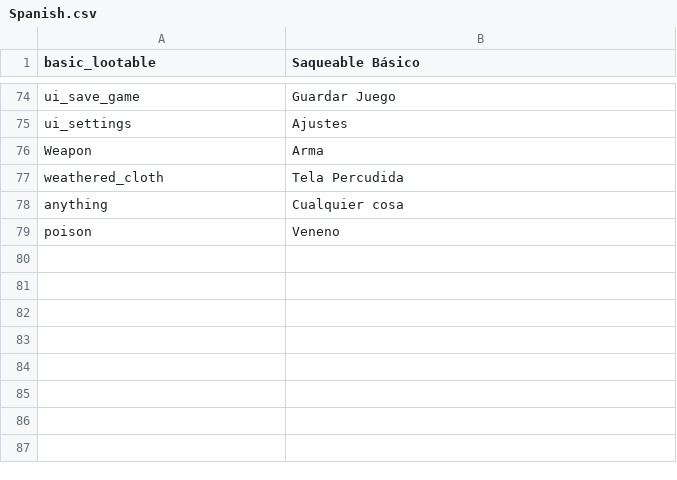
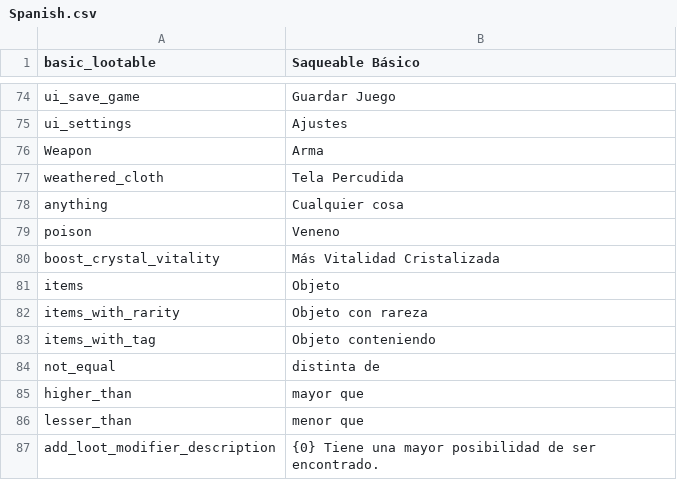
Before and after one commit to Danilo-Hernandez-DF/DungeonCrawlerGame, a CSV file: Assets/_Project/Resources/Localisation/Spanish.csv, drawn as a sheet; only a part is shown, gaps mark what is left out; the diff names each change by its address in the sheet, - before the commit and + after, or states it on an @@ line.

Commit message:
-Added AddToLootModifier -Fixed DungeonSelectionUI reworked ItemLootTable to handle biased item requests

```diff
--- a/Assets/_Project/Resources/Localisation/Spanish.csv
+++ b/Assets/_Project/Resources/Localisation/Spanish.csv
+row 80: boost_crystal_vitality | Más Vitalidad Cristalizada
+row 81: items | Objeto
+row 82: items_with_rarity | Objeto con rareza
+row 83: items_with_tag | Objeto conteniendo
+row 84: not_equal | distinta de
+row 85: higher_than | mayor que
+row 86: lesser_than | menor que
+row 87: add_loot_modifier_description | {0} Tiene una mayor posibilidad de ser encontrado.
```
Also changed, not shown: Assets/_Project/Resources/Localisation/English.csv, 25 other files.
